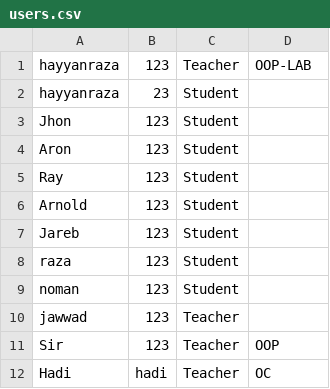
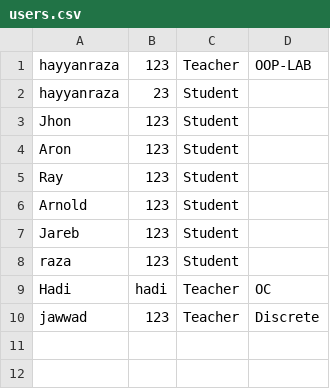
Before and after one commit to JawwadIrshad/SMS-Project, a CSV file: SMS Project/users.csv, drawn as a sheet; removed rows and columns are numbered as before the commit, all else as after; the diff names each change by its address in the sheet, - before the commit and + after, or states it on an @@ line.

```diff
--- a/SMS Project/users.csv
+++ b/SMS Project/users.csv
-row 9: noman | 123 | Student
-row 10: jawwad | 123 | Teacher
-row 11: Sir | 123 | Teacher | OOP
+row 10: jawwad | 123 | Teacher | Discrete
```
Also changed, not shown: 8 other files.
